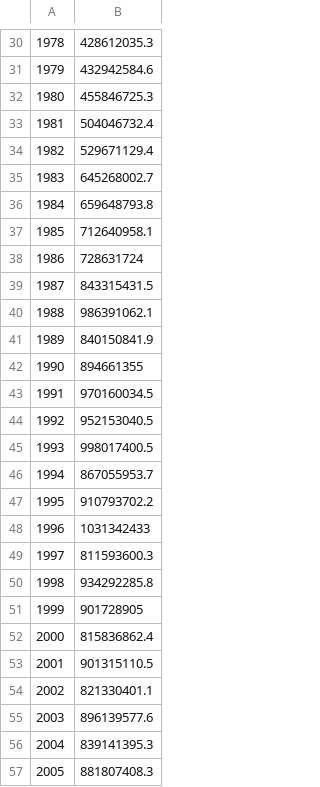
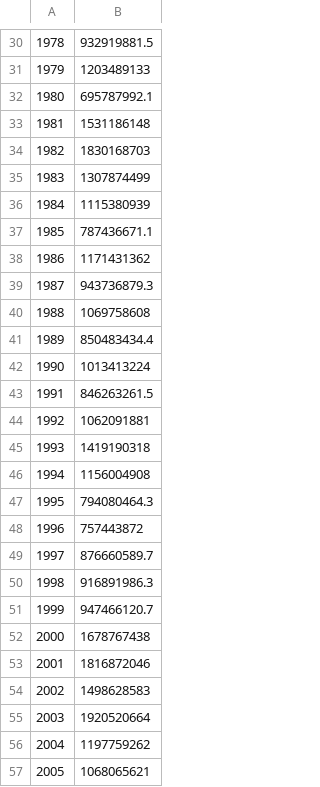
Before and after one commit to sofia-tsaf/area31, a CSV file: bootstrap/initial/data/EffortindexRousseaAugNominal.csv, drawn as a sheet; only a part is shown, gaps mark what is left out; the diff covers the shown part only; the diff names each change by its address in the sheet, - before the commit and + after, or states it on an @@ line.

```diff
--- a/bootstrap/initial/data/EffortindexRousseaAugNominal.csv
+++ b/bootstrap/initial/data/EffortindexRousseaAugNominal.csv
-B30: 428612035.3
+B30: 932919881.5
-B31: 432942584.6
+B31: 1203489133
-B32: 455846725.3
+B32: 695787992.1
-B33: 504046732.4
+B33: 1531186148
-B34: 529671129.4
+B34: 1830168703
-B35: 645268002.7
+B35: 1307874499
-B36: 659648793.8
+B36: 1115380939
-B37: 712640958.1
+B37: 787436671.1
-B38: 728631724
+B38: 1171431362
-B39: 843315431.5
+B39: 943736879.3
-B40: 986391062.1
+B40: 1069758608
-B41: 840150841.9
+B41: 850483434.4
-B42: 894661355
+B42: 1013413224
-B43: 970160034.5
+B43: 846263261.5
-B44: 952153040.5
+B44: 1062091881
-B45: 998017400.5
+B45: 1419190318
-B46: 867055953.7
+B46: 1156004908
-B47: 910793702.2
+B47: 794080464.3
-B48: 1031342433
+B48: 757443872
-B49: 811593600.3
+B49: 876660589.7
-B50: 934292285.8
+B50: 916891986.3
-B51: 901728905
+B51: 947466120.7
-B52: 815836862.4
+B52: 1678767438
-B53: 901315110.5
+B53: 1816872046
-B54: 821330401.1
+B54: 1498628583
-B55: 896139577.6
+B55: 1920520664
-B56: 839141395.3
+B56: 1197759262
-B57: 881807408.3
+B57: 1068065621
```
Also changed, not shown: 38 edited cells elsewhere in this file, 4 other files.
